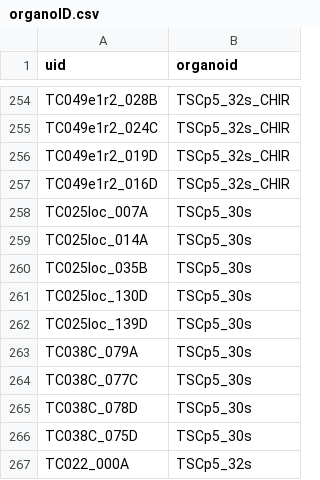
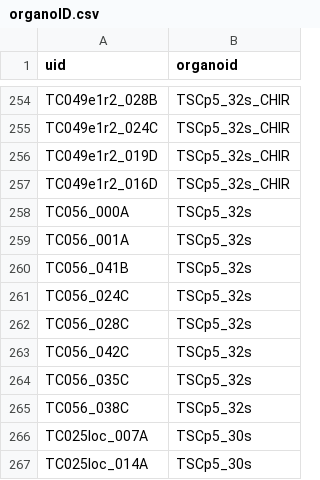
Before and after one commit to JoseGuzman/minibrain, a CSV file: DataSets/organoID.csv, drawn as a sheet; only a part is shown, gaps mark what is left out; the shorter side is filled out with more unchanged rows; the diff names each change by its address in the sheet, - before the commit and + after, or states it on an @@ line.

Commit message:
update organoid colors

```diff
--- a/DataSets/organoID.csv
+++ b/DataSets/organoID.csv
+row 258: TC056_000A | TSCp5_32s
+row 259: TC056_001A | TSCp5_32s
+row 260: TC056_041B | TSCp5_32s
+row 261: TC056_024C | TSCp5_32s
+row 262: TC056_028C | TSCp5_32s
+row 263: TC056_042C | TSCp5_32s
+row 264: TC056_035C | TSCp5_32s
+row 265: TC056_038C | TSCp5_32s
```
Also changed, not shown: DataSets/spikes.csv, 2 other files.
